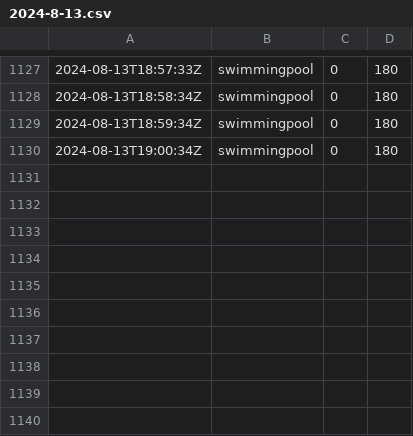
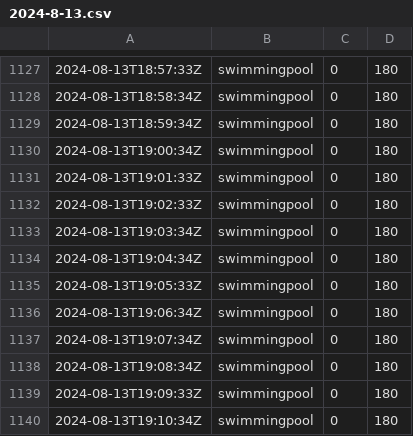
Before and after one commit to chechiachang/sc-stat-data, a CSV file: yilan/swimmingpool/2024-8-13.csv, drawn as a sheet; only a part is shown, gaps mark what is left out.

Commit message:
chore: upload data on 2024-8-13

```diff
--- a/yilan/swimmingpool/2024-8-13.csv
+++ b/yilan/swimmingpool/2024-8-13.csv
@@ -1130 +1130,11 @@
 2024-08-13T19:00:34Z,swimmingpool,0,180
+2024-08-13T19:01:33Z,swimmingpool,0,180
+2024-08-13T19:02:33Z,swimmingpool,0,180
+2024-08-13T19:03:34Z,swimmingpool,0,180
+2024-08-13T19:04:34Z,swimmingpool,0,180
+2024-08-13T19:05:33Z,swimmingpool,0,180
+2024-08-13T19:06:34Z,swimmingpool,0,180
+2024-08-13T19:07:34Z,swimmingpool,0,180
+2024-08-13T19:08:34Z,swimmingpool,0,180
+2024-08-13T19:09:33Z,swimmingpool,0,180
+2024-08-13T19:10:34Z,swimmingpool,0,180
```
Also changed, not shown: yilan/gym/2024-8-13.csv.
